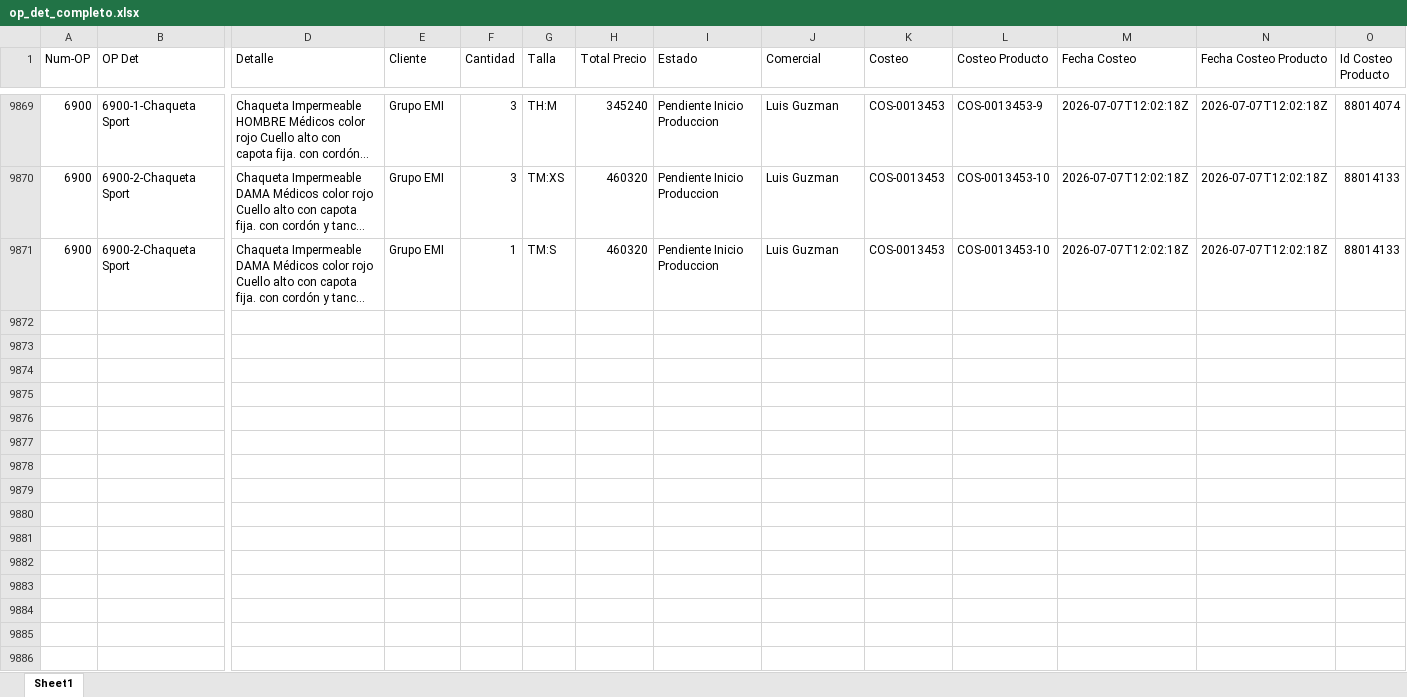
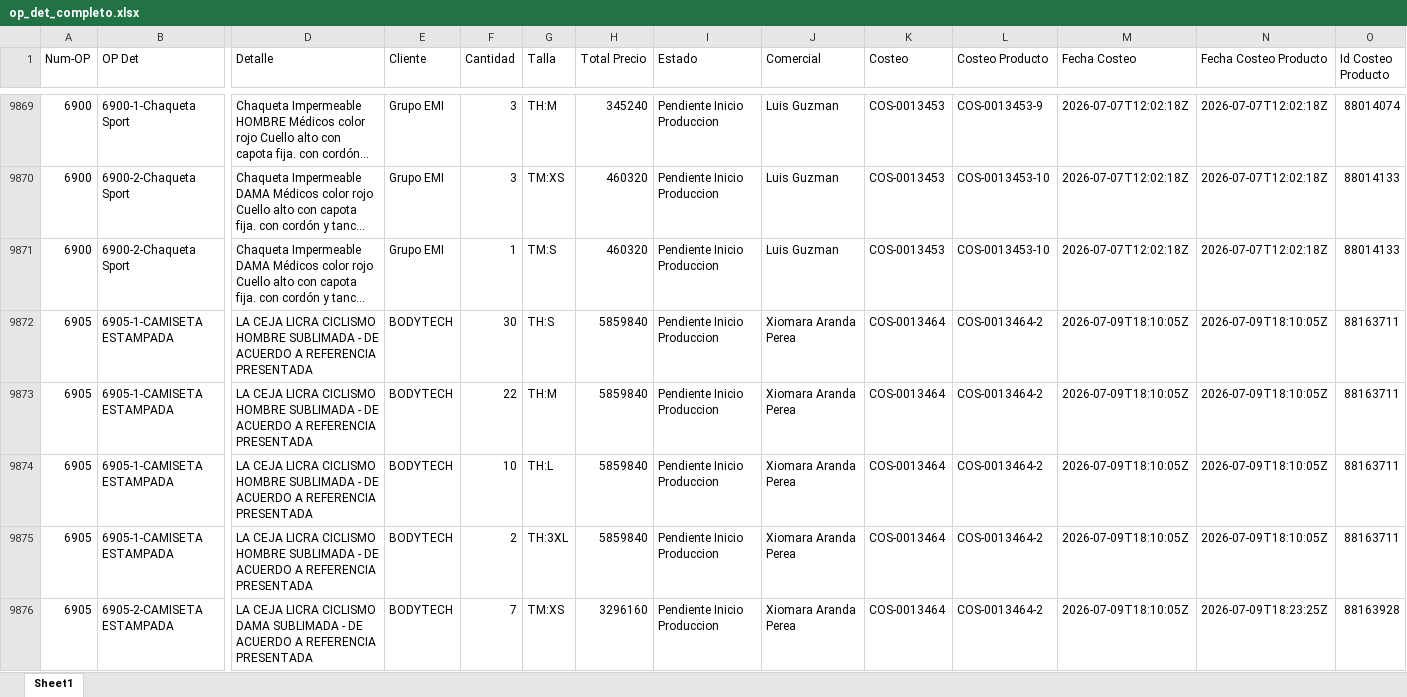
Before and after one commit to LalaSolarteW/actualizacion-ops-produccion, an Excel workbook: op_det_completo.xlsx, sheet Sheet1, drawn as a sheet; only a part is shown, gaps mark what is left out; long unchanged cells end in …; values as stored, in another font and other column widths than the file's, no borders; rows hold the shown columns only; the diff covers the shown part only; the diff names each change by its address in the sheet, - before the commit and + after, or states it on an @@ line.

```diff
--- a/op_det_completo.xlsx (sheet Sheet1)
+++ b/op_det_completo.xlsx (sheet Sheet1)
+row 9872: 6905 | 6905-1-CAMISETA ESTAMPADA | LA CEJA LICRA CICLISMO HOMBRE SUBLIMADA - DE ACUERDO A REFERENCIA PRESENTADA | BODYTECH | 30 | TH:S | 5859840 | Pendiente Inicio Produccion | Xiomara Aranda Perea | COS-0013464 | COS-0013464-2 | 2026-07-09T18:10:05Z | 2026-07-09T18:10:05Z | 88163711
+row 9873: 6905 | 6905-1-CAMISETA ESTAMPADA | LA CEJA LICRA CICLISMO HOMBRE SUBLIMADA - DE ACUERDO A REFERENCIA PRESENTADA | BODYTECH | 22 | TH:M | 5859840 | Pendiente Inicio Produccion | Xiomara Aranda Perea | COS-0013464 | COS-0013464-2 | 2026-07-09T18:10:05Z | 2026-07-09T18:10:05Z | 88163711
+row 9874: 6905 | 6905-1-CAMISETA ESTAMPADA | LA CEJA LICRA CICLISMO HOMBRE SUBLIMADA - DE ACUERDO A REFERENCIA PRESENTADA | BODYTECH | 10 | TH:L | 5859840 | Pendiente Inicio Produccion | Xiomara Aranda Perea | COS-0013464 | COS-0013464-2 | 2026-07-09T18:10:05Z | 2026-07-09T18:10:05Z | 88163711
+row 9875: 6905 | 6905-1-CAMISETA ESTAMPADA | LA CEJA LICRA CICLISMO HOMBRE SUBLIMADA - DE ACUERDO A REFERENCIA PRESENTADA | BODYTECH | 2 | TH:3XL | 5859840 | Pendiente Inicio Produccion | Xiomara Aranda Perea | COS-0013464 | COS-0013464-2 | 2026-07-09T18:10:05Z | 2026-07-09T18:10:05Z | 88163711
+row 9876: 6905 | 6905-2-CAMISETA ESTAMPADA | LA CEJA LICRA CICLISMO DAMA SUBLIMADA - DE ACUERDO A REFERENCIA PRESENTADA | BODYTECH | 7 | TM:XS | 3296160 | Pendiente Inicio Produccion | Xiomara Aranda Perea | COS-0013464 | COS-0013464-2 | 2026-07-09T18:10:05Z | 2026-07-09T18:23:25Z | 88163928
```
Also changed, not shown: 19 added rows and 7 edited cells elsewhere in this sheet, op_det_os.xlsx.
